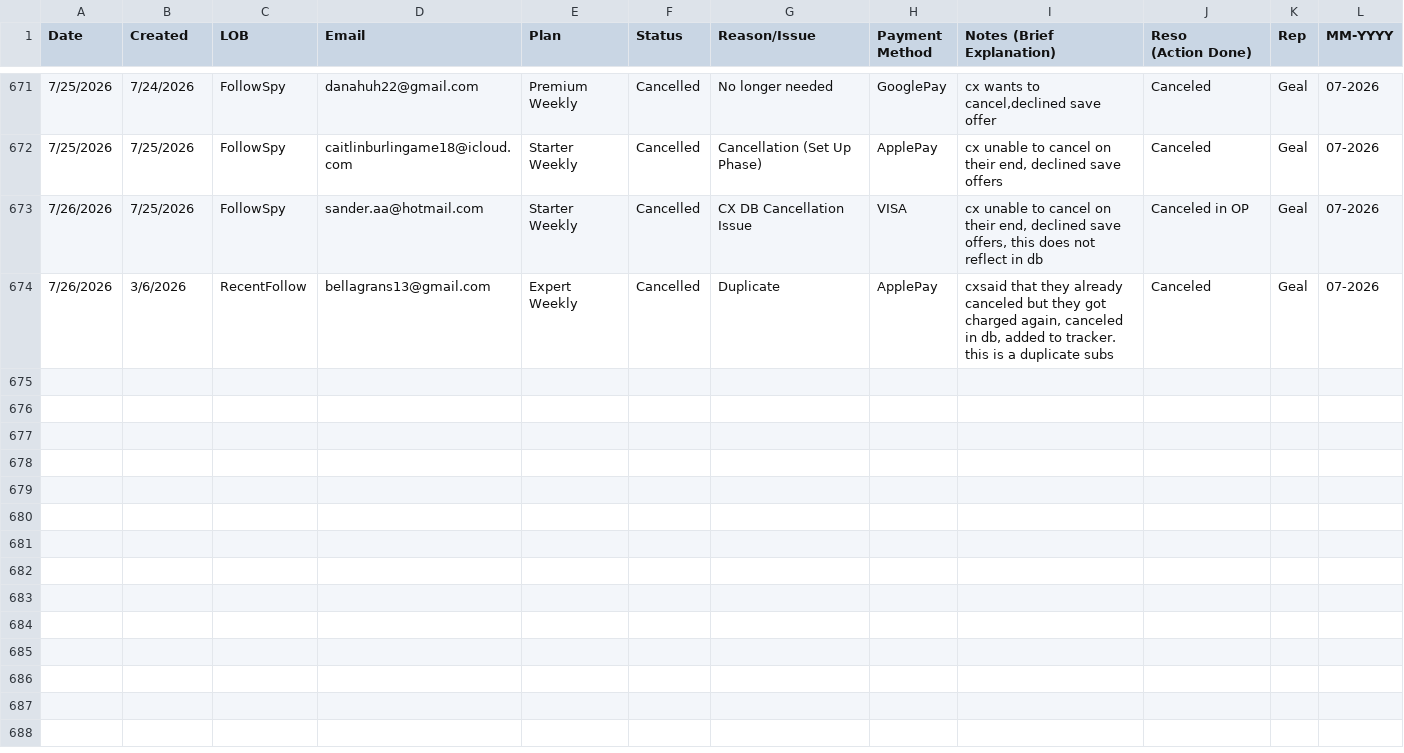
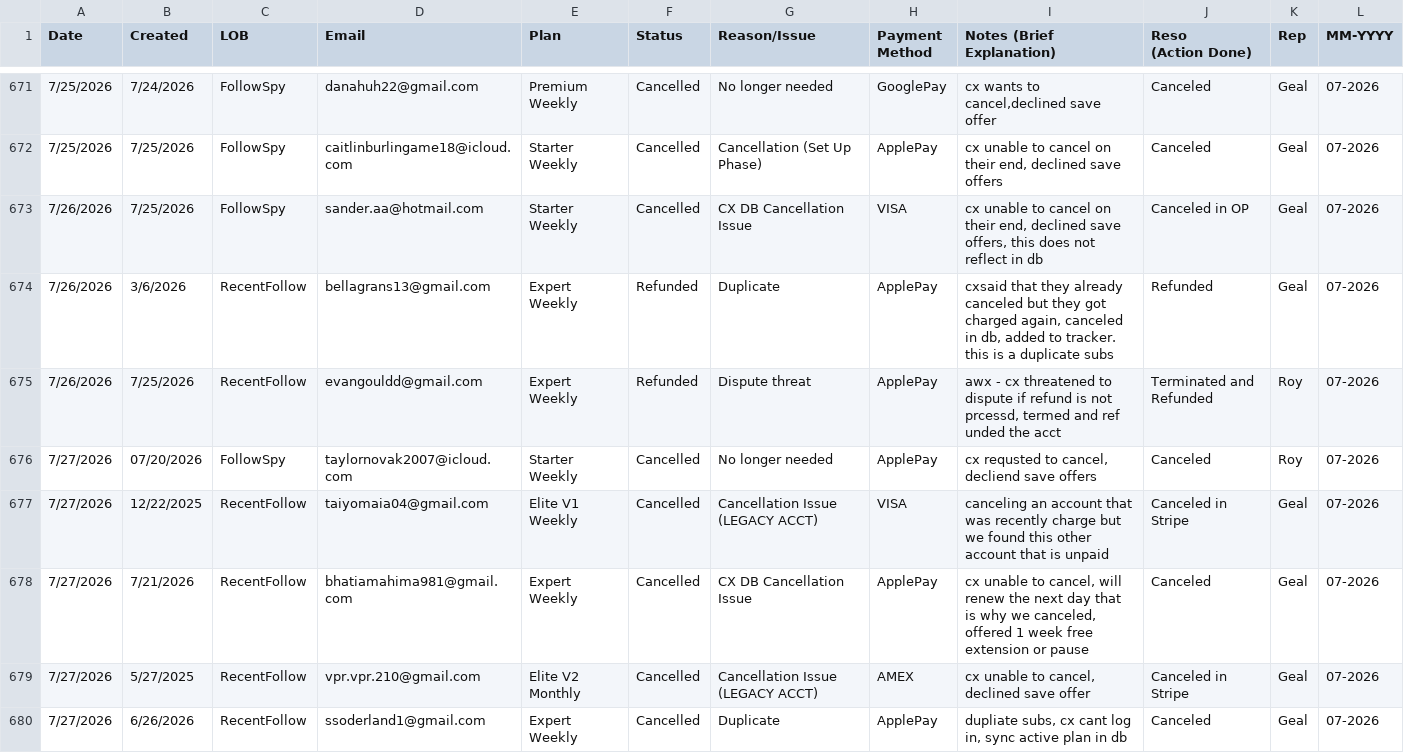
Before and after one commit to bvcafirma3rd/rffs-dashboard, a CSV file: data/qa_source.csv, drawn as a sheet; only a part is shown, gaps mark what is left out; the diff covers the shown part only; the diff names each change by its address in the sheet, - before the commit and + after, or states it on an @@ line.

```diff
--- a/data/qa_source.csv
+++ b/data/qa_source.csv
-F674 (Status): Cancelled
+F674 (Status): Refunded
-J674 (Reso (Action Done)): Canceled
+J674 (Reso (Action Done)): Refunded
+row 675: 7/26/2026 | 7/25/2026 | RecentFollow | evangouldd@gmail.com | Expert Weekly | Refunded | Dispute threat | ApplePay | awx - cx threatened to dispute if refund is not prcessd, termed and ref unded the acct | Terminated and Refunded | Roy | 07-2026
+row 676: 7/27/2026 | 07/20/2026 | FollowSpy | taylornovak2007@icloud.com | Starter Weekly | Cancelled | No longer needed | ApplePay | cx requsted to cancel, decliend save offers | Canceled | Roy | 07-2026
+row 677: 7/27/2026 | 12/22/2025 | RecentFollow | taiyomaia04@gmail.com | Elite V1 Weekly | Cancelled | Cancellation Issue (LEGACY ACCT) | VISA | canceling an account that was recently charge but we found this other account that is unpaid | Canceled in Stripe | Geal | 07-2026
+row 678: 7/27/2026 | 7/21/2026 | RecentFollow | bhatiamahima981@gmail.com | Expert Weekly | Cancelled | CX DB Cancellation Issue | ApplePay | cx unable to cancel, will renew the next day that is why we canceled, offered 1 week free extension or pause | Canceled | Geal | 07-2026
+row 679: 7/27/2026 | 5/27/2025 | RecentFollow | vpr.vpr.210@gmail.com | Elite V2 Monthly | Cancelled | Cancellation Issue (LEGACY ACCT) | AMEX | cx unable to cancel, declined save offer | Canceled in Stripe | Geal | 07-2026
+row 680: 7/27/2026 | 6/26/2026 | RecentFollow | ssoderland1@gmail.com | Expert Weekly | Cancelled | Duplicate | ApplePay | dupliate subs, cx cant log in, sync active plan in db | Canceled | Geal | 07-2026
```
Also changed, not shown: 6 added rows elsewhere in this file, data/pivot.csv, 1 other file.
